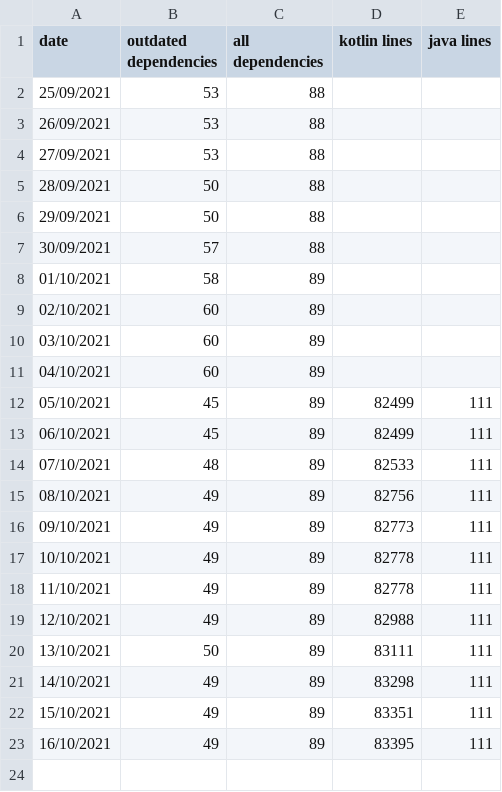
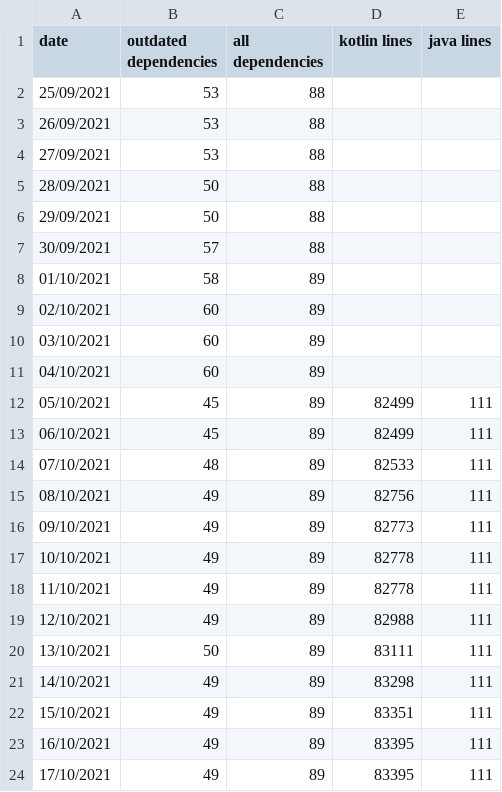
Before and after one commit to wzieba/Autostattic, a CSV file: woocommerce-android.csv, drawn as a sheet.

```diff
--- a/woocommerce-android.csv
+++ b/woocommerce-android.csv
@@ -23 +23,2 @@ date,outdated dependencies,all dependencies,kotlin lines,java lines
 16/10/2021,49,89,83395,111
+17/10/2021,49,89,83395,111
```
